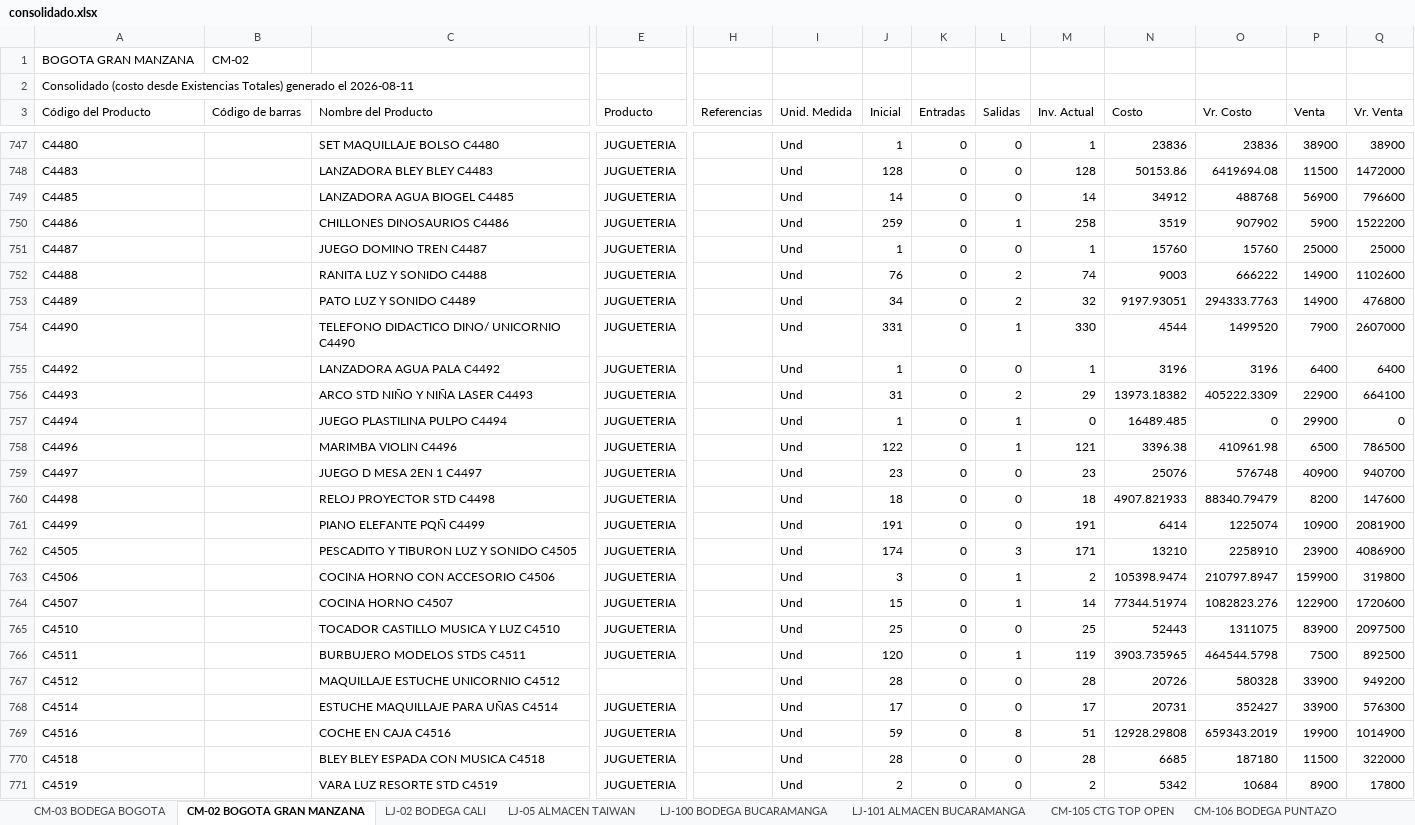
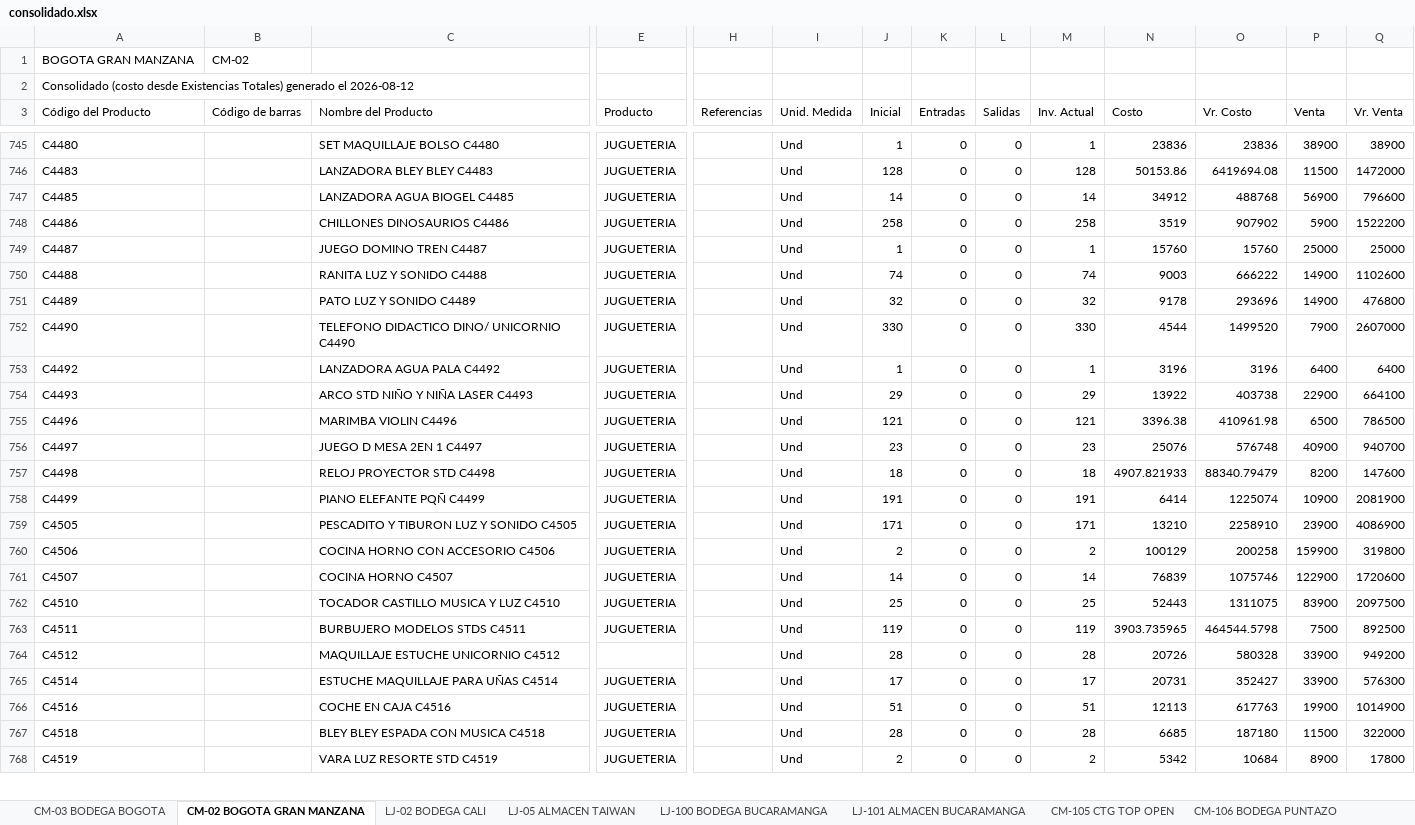
Before and after one commit to jeicardu03/vsummer-dashboard-toys, an Excel workbook: consolidado.xlsx, sheet CM-02 BOGOTA GRAN MANZANA, drawn as a sheet; only a part is shown, gaps mark what is left out; values as stored, in another font and other column widths than the file's, no borders; removed rows and columns are numbered as before the commit, all else as after; rows hold the shown columns only; the diff covers the shown part only; the diff names each change by its address in the sheet, - before the commit and + after, or states it on an @@ line.

```diff
--- a/consolidado.xlsx (sheet CM-02 BOGOTA GRAN MANZANA)
+++ b/consolidado.xlsx (sheet CM-02 BOGOTA GRAN MANZANA)
-A2 (Código del Producto): …generado el 2026-08-11
+A2 (Código del Producto): …generado el 2026-08-12
-J748 (Inicial): 259
+J748 (Inicial): 258
-L748 (Salidas): 1
+L748 (Salidas): 0
-J750 (Inicial): 76
+J750 (Inicial): 74
-L750:L751 (Salidas): 2
+L750:L751 (Salidas): 0
-J751 (Inicial): 34
+J751 (Inicial): 32
-N751 (Costo): 9197.93051
+N751 (Costo): 9178
-O751 (Vr. Costo): 294333.7763
+O751 (Vr. Costo): 293696
-J752 (Inicial): 331
+J752 (Inicial): 330
-L752 (Salidas): 1
+L752 (Salidas): 0
-J754 (Inicial): 31
+J754 (Inicial): 29
-L754 (Salidas): 2
+L754 (Salidas): 0
-N754 (Costo): 13973.18382
+N754 (Costo): 13922
-O754 (Vr. Costo): 405222.3309
+O754 (Vr. Costo): 403738
-row 757: C4494 |  | JUEGO PLASTILINA PULPO C4494 | JUGUETERIA |  | Und | 1 | 0 | 1 | 0 | 16489.485 | 0 | 29900 | 0
-J755 (Inicial): 122
+J755 (Inicial): 121
-L755 (Salidas): 1
+L755 (Salidas): 0
-J759 (Inicial): 174
+J759 (Inicial): 171
-L759 (Salidas): 3
+L759 (Salidas): 0
-J760 (Inicial): 3
+J760 (Inicial): 2
-L760:L761 (Salidas): 1
+L760:L761 (Salidas): 0
-N760 (Costo): 105398.9474
+N760 (Costo): 100129
-O760 (Vr. Costo): 210797.8947
+O760 (Vr. Costo): 200258
-J761 (Inicial): 15
+J761 (Inicial): 14
-N761 (Costo): 77344.51974
+N761 (Costo): 76839
-O761 (Vr. Costo): 1082823.276
+O761 (Vr. Costo): 1075746
-J763 (Inicial): 120
+J763 (Inicial): 119
-L763 (Salidas): 1
+L763 (Salidas): 0
-J766 (Inicial): 59
+J766 (Inicial): 51
-L766 (Salidas): 8
+L766 (Salidas): 0
-N766 (Costo): 12928.29808
+N766 (Costo): 12113
-O766 (Vr. Costo): 659343.2019
+O766 (Vr. Costo): 617763
```
Also changed, not shown: 2 removed rows and 513 edited cells elsewhere in this sheet, sheet LJ-101 ALMACEN BUCARAMANGA, sheet 02 LOCAL 32, sheet LJ-100 BODEGA BUCARAMANGA, sheet CM-105 CTG TOP OPEN, sheet CM-03 BODEGA BOGOTA, sheet LJ-05 ALMACEN TAIWAN, 4 more sheets, bodegas/02.xlsx, bodegas/CM-02.xlsx, 12 other files.
